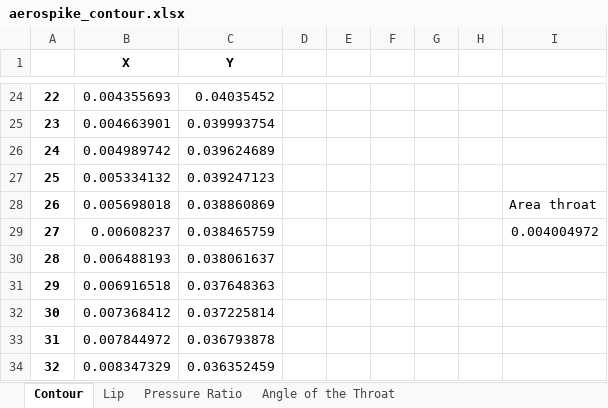
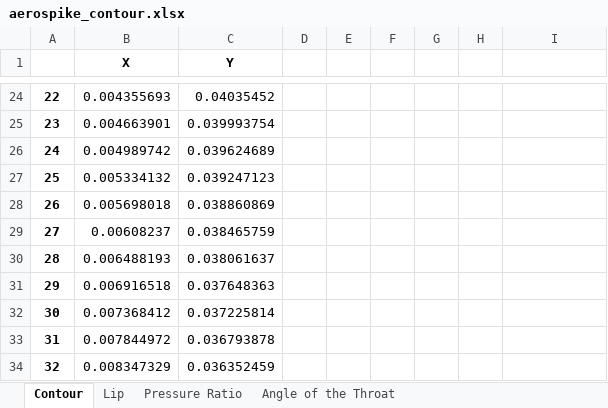
Before and after one commit to rafacoimbratec/Aerospike_Nozzle_Design, an Excel workbook: aerospike_contour.xlsx, sheet Contour, drawn as a sheet; only a part is shown, gaps mark what is left out; values as stored, in another font and other column widths than the file's, no borders; charts and pictures not drawn; the diff names each change by its address in the sheet, - before the commit and + after, or states it on an @@ line.

```diff
--- a/aerospike_contour.xlsx (sheet Contour)
+++ b/aerospike_contour.xlsx (sheet Contour)
-I28: Area throat
+I28: (empty)
-I29: 0.004004972
+I29: (empty)
```
Also changed, not shown: sheet Lip, charts or pictures, 3 other files.
